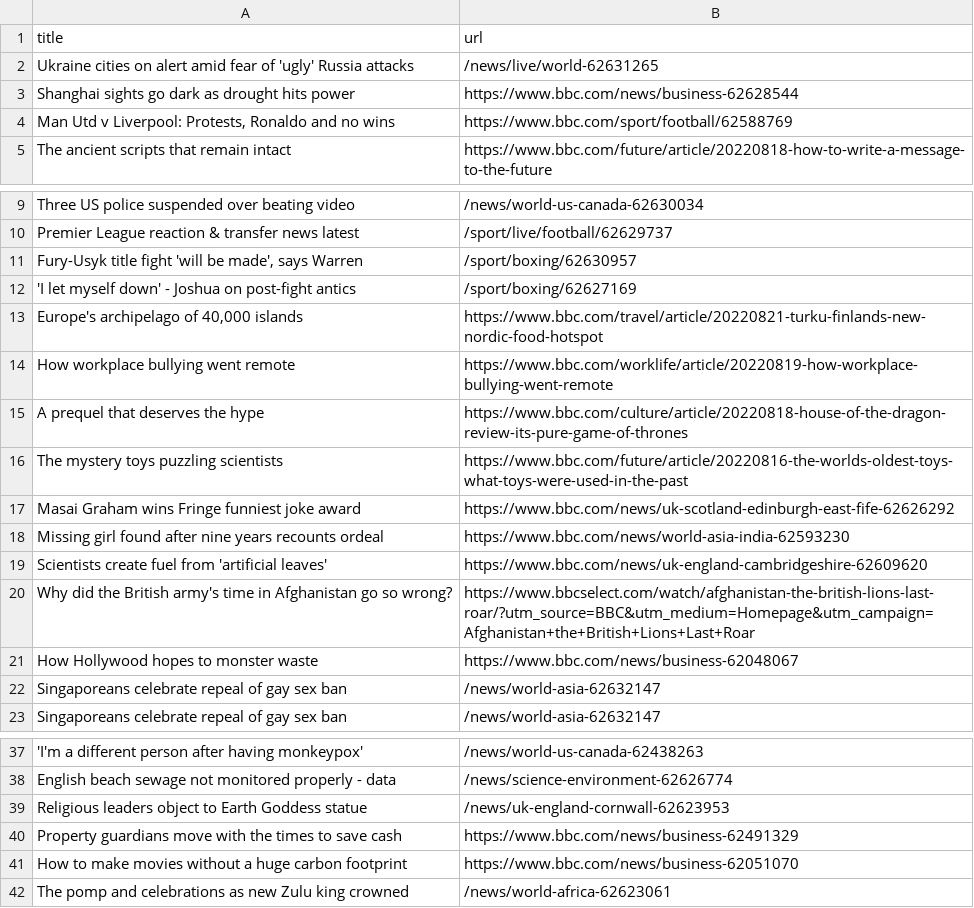
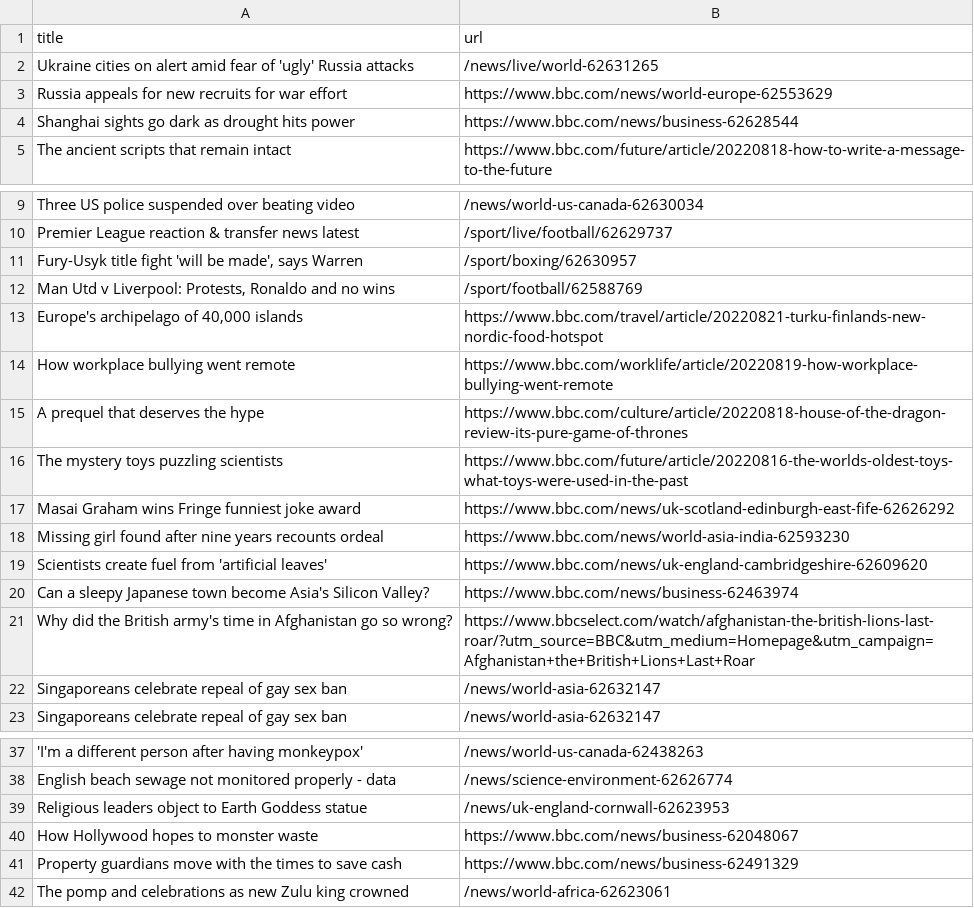
Before and after one commit to ramanshreya/automatic-scraper, a CSV file: bbc.csv, drawn as a sheet; only a part is shown, gaps mark what is left out.

```diff
--- a/bbc.csv
+++ b/bbc.csv
@@ -2,4 +2,4 @@ title,url
 Ukraine cities on alert amid fear of 'ugly' Russia attacks,/news/live/world-62631265
+Russia appeals for new recruits for war effort,https://www.bbc.com/news/world-europe-62553629
 Shanghai sights go dark as drought hits power,https://www.bbc.com/news/business-62628544
-"Man Utd v Liverpool: Protests, Ronaldo and no wins",https://www.bbc.com/sport/football/62588769
 The ancient scripts that remain intact,https://www.bbc.com/future/article/20220818-how-to-write-a-message-to-the-future
@@ -11,3 +11,3 @@ Premier League reaction & transfer news latest,/sport/live/football/62629737
 "Fury-Usyk title fight 'will be made', says Warren",/sport/boxing/62630957
-'I let myself down' - Joshua on post-fight antics,/sport/boxing/62627169
+"Man Utd v Liverpool: Protests, Ronaldo and no wins",/sport/football/62588769
 "Europe's archipelago of 40,000 islands",https://www.bbc.com/travel/article/20220821-turku-finlands-new-nordic-food-hotspot
@@ -19,4 +19,4 @@ Missing girl found after nine years recounts ordeal,https://www.bbc.com/news/wor
 Scientists create fuel from 'artificial leaves',https://www.bbc.com/news/uk-england-cambridgeshire-62609620
+Can a sleepy Japanese town become Asia's Silicon Valley?,https://www.bbc.com/news/business-62463974
 Why did the British army's time in Afghanistan go so wrong?,https://www.bbcselect.com/watch/afghanistan-the-british-lions-last-roar/?utm_source=BBC&utm_medium=Homepage&utm_campaign=Afghanistan+the+British+Lions+Last+Roar
-How Hollywood hopes to monster waste,https://www.bbc.com/news/business-62048067
 Singaporeans celebrate repeal of gay sex ban,/news/world-asia-62632147
@@ -39,4 +39,4 @@ English beach sewage not monitored properly - data,/news/science-environment-626
 Religious leaders object to Earth Goddess statue,/news/uk-england-cornwall-62623953
+How Hollywood hopes to monster waste,https://www.bbc.com/news/business-62048067
 Property guardians move with the times to save cash,https://www.bbc.com/news/business-62491329
-How to make movies without a huge carbon footprint,https://www.bbc.com/news/business-62051070
 The pomp and celebrations as new Zulu king crowned,/news/world-africa-62623061
```
